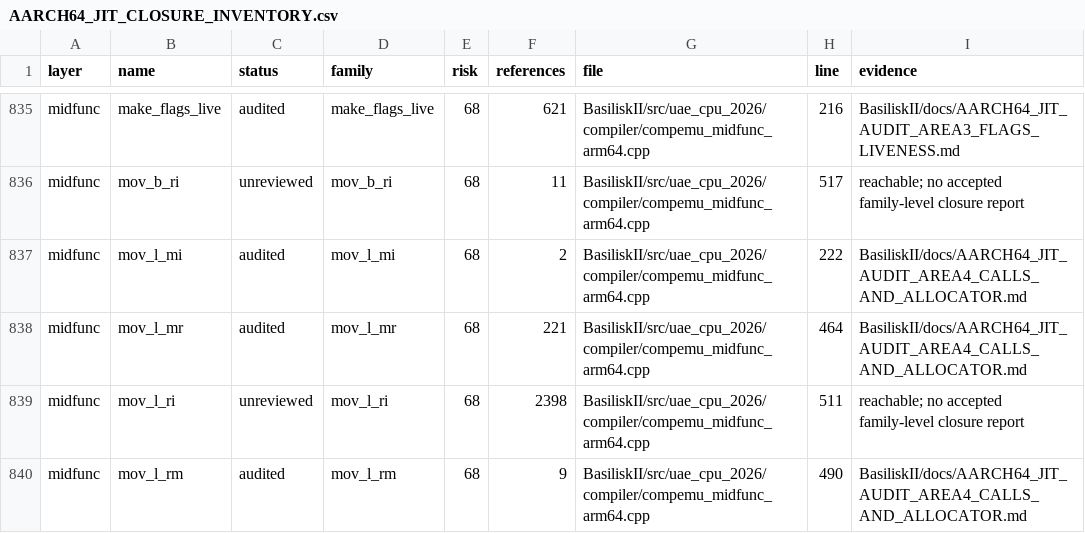
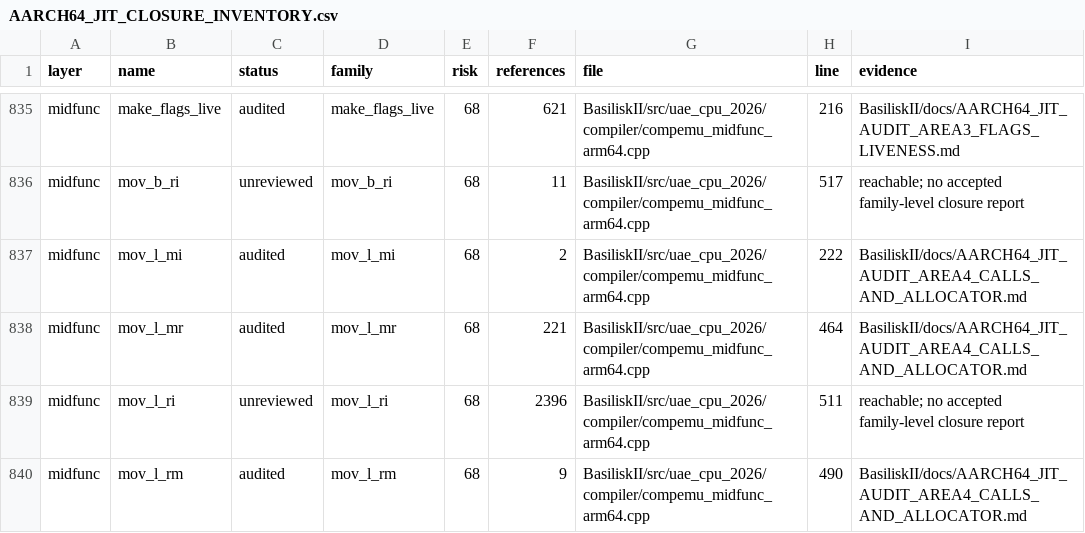
Before and after one commit to rcarmo/macemu, a CSV file: BasiliskII/docs/AARCH64_JIT_CLOSURE_INVENTORY.csv, drawn as a sheet; only a part is shown, gaps mark what is left out; the diff covers the shown part only.

```diff
--- a/BasiliskII/docs/AARCH64_JIT_CLOSURE_INVENTORY.csv
+++ b/BasiliskII/docs/AARCH64_JIT_CLOSURE_INVENTORY.csv
@@ -838,3 +838,3 @@ midfunc,mov_l_mi,audited,mov_l_mi,68,2,BasiliskII/src/uae_cpu_2026/compiler/comp
 midfunc,mov_l_mr,audited,mov_l_mr,68,221,BasiliskII/src/uae_cpu_2026/compiler/compemu_midfunc_arm64.cpp,464,BasiliskII/docs/AARCH64_JIT_AUDIT_AREA4_CALLS_AND_ALLOCATOR.md
-midfunc,mov_l_ri,unreviewed,mov_l_ri,68,2398,BasiliskII/src/uae_cpu_2026/compiler/compemu_midfunc_arm64.cpp,511,reachable; no accepted family-level closure report
+midfunc,mov_l_ri,unreviewed,mov_l_ri,68,2396,BasiliskII/src/uae_cpu_2026/compiler/compemu_midfunc_arm64.cpp,511,reachable; no accepted family-level closure report
 midfunc,mov_l_rm,audited,mov_l_rm,68,9,BasiliskII/src/uae_cpu_2026/compiler/compemu_midfunc_arm64.cpp,490,BasiliskII/docs/AARCH64_JIT_AUDIT_AREA4_CALLS_AND_ALLOCATOR.md
```
Also changed, not shown: 19 edited cells elsewhere in this file, 10 other files.
